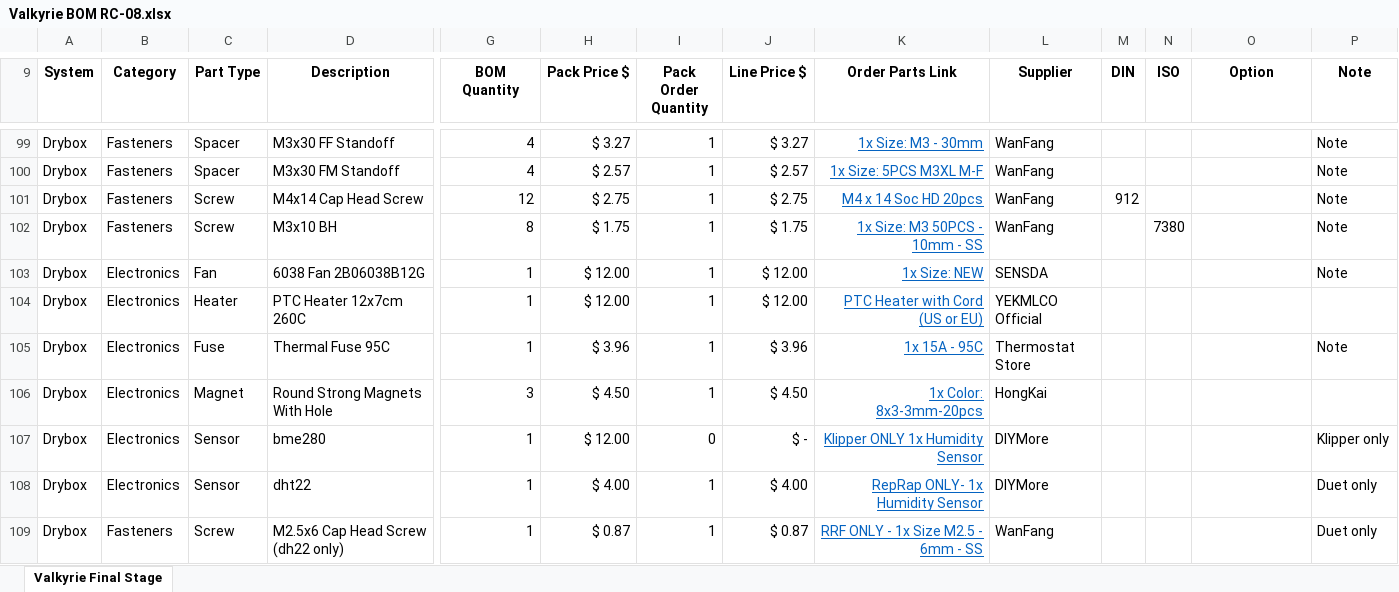
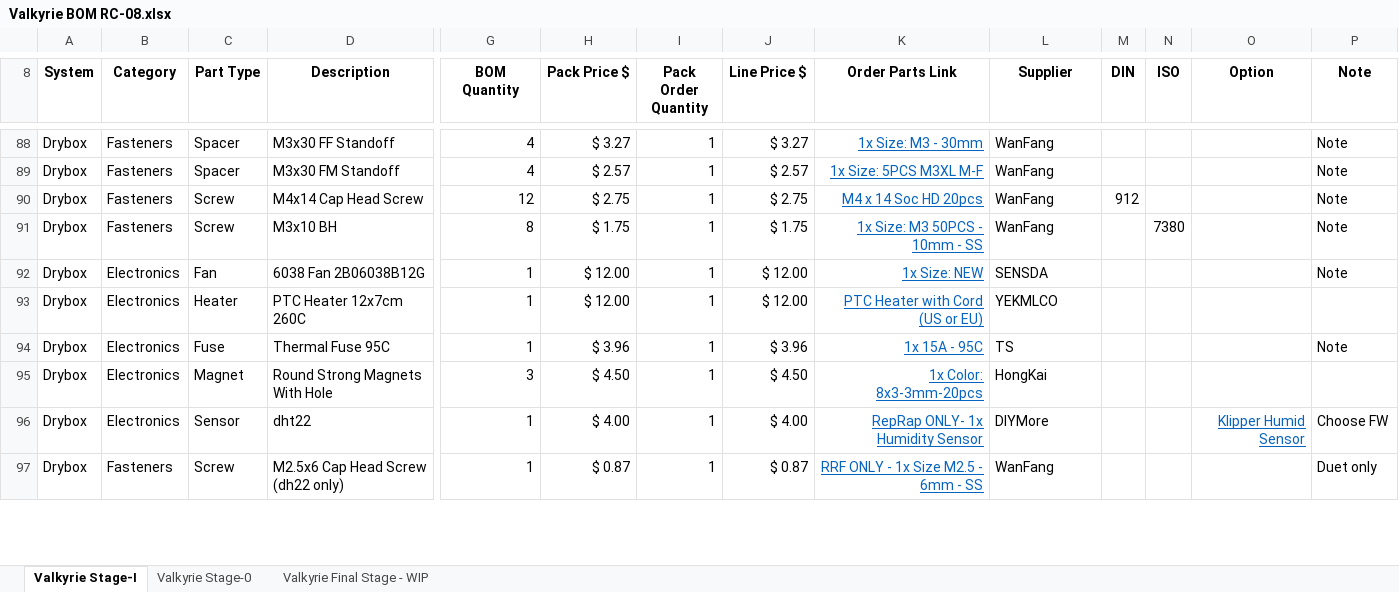
Before and after one commit to RoyBerntsenDesign/Project-Valkyrie, an Excel workbook: Document Library/Bill Of Materials/Valkyrie BOM RC-08.xlsx, sheet Valkyrie Stage-I, drawn as a sheet; only a part is shown, gaps mark what is left out; values as stored, in another font and other column widths than the file's, no borders; charts and pictures and table styles not drawn; removed rows and columns are numbered as before the commit, all else as after; rows hold the shown columns only; the diff covers the shown part only; the diff names each change by its address in the sheet, - before the commit and + after, or states it on an @@ line.

Commit message:
Stage 1 RC 0.8 Docs

```diff
--- a/Document Library/Bill Of Materials/Valkyrie BOM RC-08.xlsx (sheet Valkyrie Stage-I)
+++ b/Document Library/Bill Of Materials/Valkyrie BOM RC-08.xlsx (sheet Valkyrie Stage-I)
-sheet tab: Valkyrie Final Stage
+sheet tab: Valkyrie Stage-I
+sheet tab: Valkyrie Stage-0
+sheet tab: Valkyrie Final Stage - WIP
-L93 (Supplier): YEKMLCO Official
+L93 (Supplier): YEKMLCO
-L94 (Supplier): Thermostat Store
+L94 (Supplier): TS
-row 107: Drybox | Electronics | Sensor | bme280 | 1 | $ 12.00 | 0 | $ - | Klipper ONLY 1x Humidity Sensor | DIYMore |  |  |  | Klipper only
-O96 (Option): (empty)
+O96 (Option): Klipper Humid Sensor
-P96 (Note): Duet only
+P96 (Note): Choose FW
```
Also changed, not shown: 5 added rows, 16 removed rows, 50 edited cells and cell formats elsewhere in this sheet, formulas that keep their value, charts or pictures, 7 other files.
